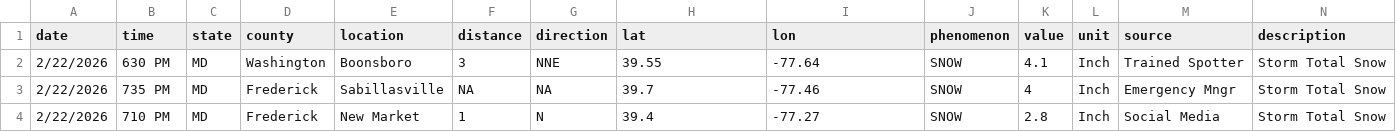
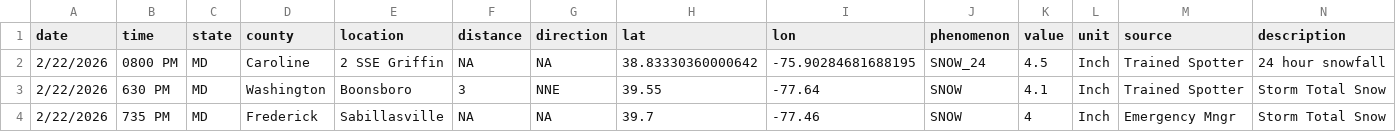
Before and after one commit to Baltimore-Sun/snow-totals, a CSV file: snowfall_totals_0222.csv, drawn as a sheet; only a part is shown; the shorter side is filled out with more unchanged rows; rows hold the shown columns only; the diff names each change by its address in the sheet, - before the commit and + after, or states it on an @@ line.

```diff
--- a/snowfall_totals_0222.csv
+++ b/snowfall_totals_0222.csv
+row 2: 2/22/2026 | 0800 PM | MD | Caroline | 2 SSE Griffin | NA | NA | 38.83330360000642 | -75.90284681688195 | SNOW_24 | 4.5 | Inch | Trained Spotter | 24 hour snowfall
```
Also changed, not shown: mapdata_0222.csv.
